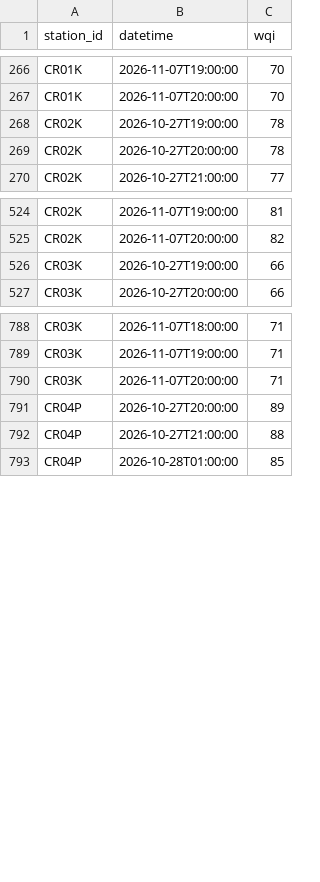
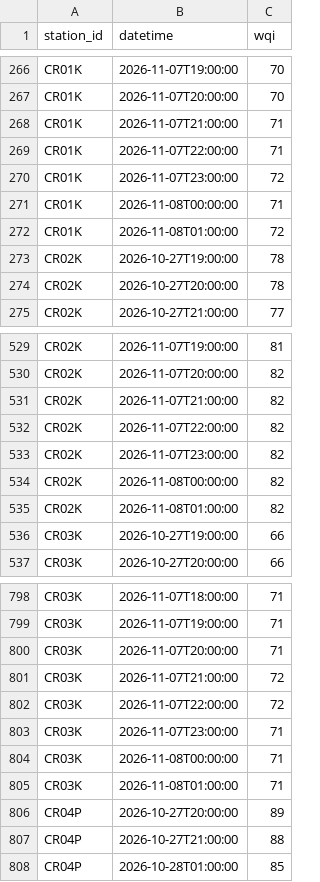
Before and after one commit to hiyyu/water, a CSV file: vercel-site/data/live_history.csv, drawn as a sheet; only a part is shown, gaps mark what is left out; the diff covers the shown part only; the diff names each change by its address in the sheet, - before the commit and + after, or states it on an @@ line.

```diff
--- a/vercel-site/data/live_history.csv
+++ b/vercel-site/data/live_history.csv
+row 268: CR01K | 2026-11-07T21:00:00 | 71
+row 269: CR01K | 2026-11-07T22:00:00 | 71
+row 270: CR01K | 2026-11-07T23:00:00 | 72
+row 271: CR01K | 2026-11-08T00:00:00 | 71
+row 272: CR01K | 2026-11-08T01:00:00 | 72
+row 531: CR02K | 2026-11-07T21:00:00 | 82
+row 532: CR02K | 2026-11-07T22:00:00 | 82
+row 533: CR02K | 2026-11-07T23:00:00 | 82
+row 534: CR02K | 2026-11-08T00:00:00 | 82
+row 535: CR02K | 2026-11-08T01:00:00 | 82
+row 801: CR03K | 2026-11-07T21:00:00 | 72
+row 802: CR03K | 2026-11-07T22:00:00 | 72
+row 803: CR03K | 2026-11-07T23:00:00 | 71
+row 804: CR03K | 2026-11-08T00:00:00 | 71
+row 805: CR03K | 2026-11-08T01:00:00 | 71
```
Also changed, not shown: 49 added rows elsewhere in this file, vercel-site/data/live_latest.csv, 1 other file.
